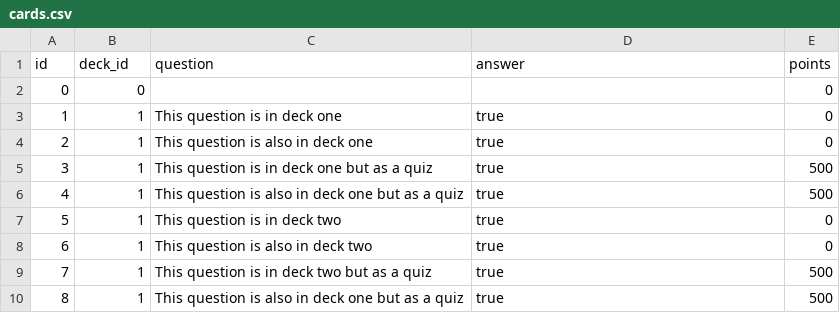
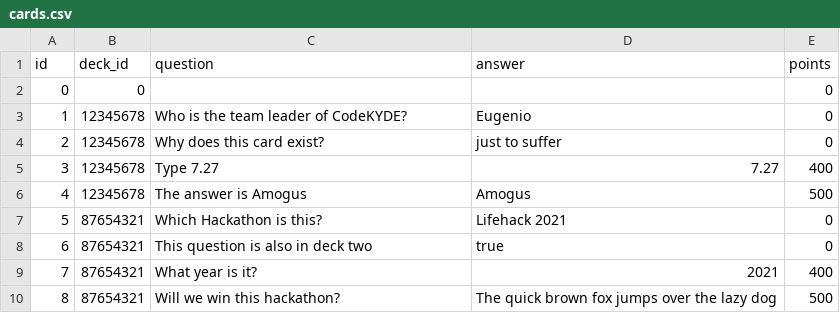
Before and after one commit to Egg-Fish/WYDE, a CSV file: db/cards.csv, drawn as a sheet.

Commit message:
jinjafied card.html

```diff
--- a/db/cards.csv
+++ b/db/cards.csv
@@ -2,9 +2,9 @@ id,deck_id,question,answer,points
 0,0,,,0
-1,1,This question is in deck one,true,0
-2,1,This question is also in deck one,true,0
-3,1,This question is in deck one but as a quiz,true,500
-4,1,This question is also in deck one but as a quiz,true,500
-5,1,This question is in deck two,true,0
-6,1,This question is also in deck two,true,0
-7,1,This question is in deck two but as a quiz,true,500
-8,1,This question is also in deck one but as a quiz,true,500
+1,12345678,Who is the team leader of CodeKYDE?,Eugenio,0
+2,12345678,Why does this card exist?,just to suffer,0
+3,12345678,Type 7.27,7.27,400
+4,12345678,The answer is Amogus,Amogus,500
+5,87654321,Which Hackathon is this?,Lifehack 2021,0
+6,87654321,This question is also in deck two,true,0
+7,87654321,What year is it?,2021,400
+8,87654321,Will we win this hackathon?,The quick brown fox jumps over the lazy dog,500
```
Also changed, not shown: 6 other files.
